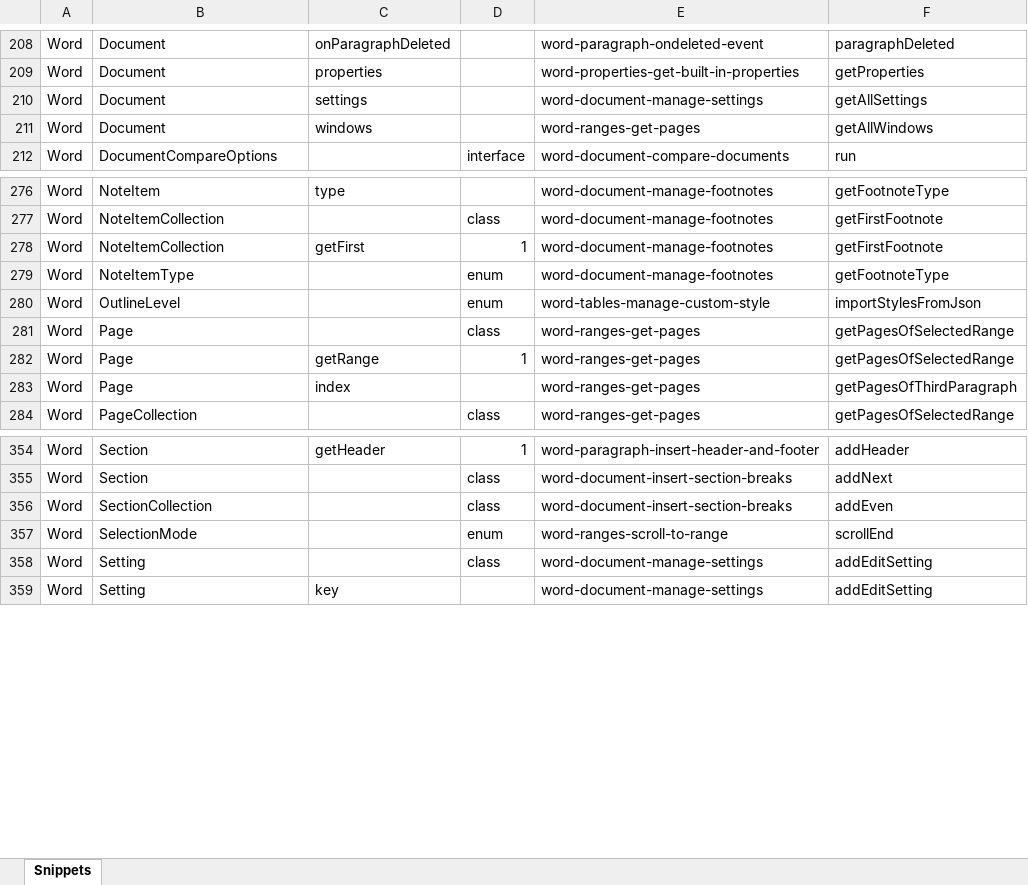
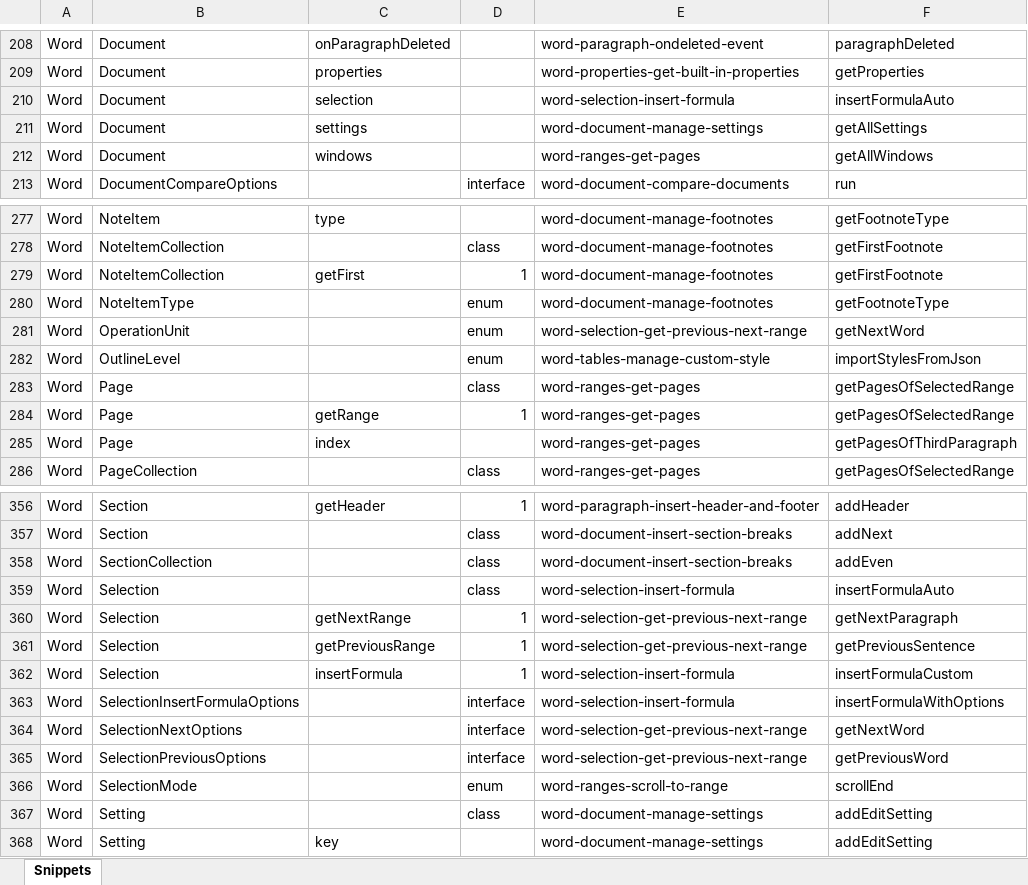
Before and after one commit to OfficeDev/office-js-snippets, an Excel workbook: snippet-extractor-metadata/word.xlsx, sheet Snippets, drawn as a sheet; only a part is shown, gaps mark what is left out; values as stored, in another font and other column widths than the file's, no borders; table styles not drawn; the diff names each change by its address in the sheet, - before the commit and + after, or states it on an @@ line.

Commit message:
[Word] (Selection) Add insertFormula snippet (#1064)
* [Word] (Selection) Add insertFormula snippet

* Apply suggestion from @AlexJerabek

Co-authored-by: Alex Jerabek <38896772+AlexJerabek@users.noreply.github.com>

* [Word] (Selection) Add snippet for getNextRange and getPreviousRange (#1065)

* [Word] (Selection) Add snippet for getNextRange and getPreviousRange

* Update description

---------

Co-authored-by: Alex Jerabek <38896772+AlexJerabek@users.noreply.github.com>

```diff
--- a/snippet-extractor-metadata/word.xlsx (sheet Snippets)
+++ b/snippet-extractor-metadata/word.xlsx (sheet Snippets)
+row 210: Word | Document | selection |  | word-selection-insert-formula | insertFormulaAuto
+row 281: Word | OperationUnit |  | enum | word-selection-get-previous-next-range | getNextWord
+row 359: Word | Selection |  | class | word-selection-insert-formula | insertFormulaAuto
+row 360: Word | Selection | getNextRange | 1 | word-selection-get-previous-next-range | getNextParagraph
+row 361: Word | Selection | getPreviousRange | 1 | word-selection-get-previous-next-range | getPreviousSentence
+row 362: Word | Selection | insertFormula | 1 | word-selection-insert-formula | insertFormulaCustom
+row 363: Word | SelectionInsertFormulaOptions |  | interface | word-selection-insert-formula | insertFormulaWithOptions
+row 364: Word | SelectionNextOptions |  | interface | word-selection-get-previous-next-range | getNextWord
+row 365: Word | SelectionPreviousOptions |  | interface | word-selection-get-previous-next-range | getPreviousWord
```
Also changed, not shown: 7 other files.
